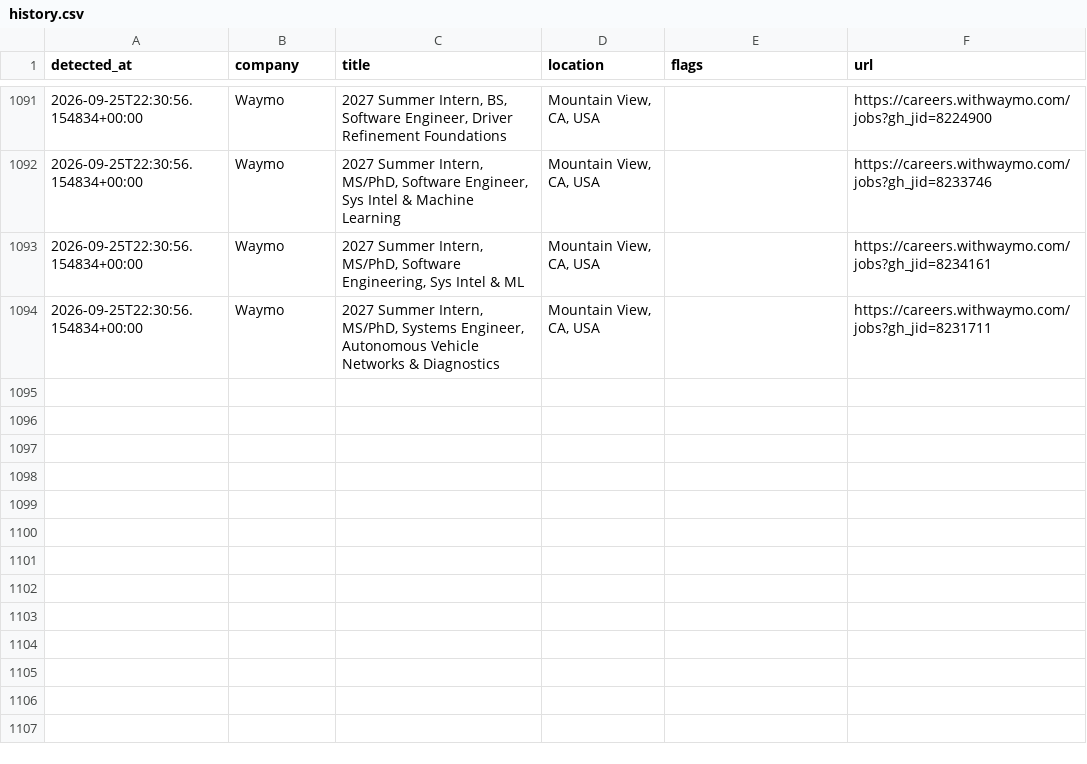
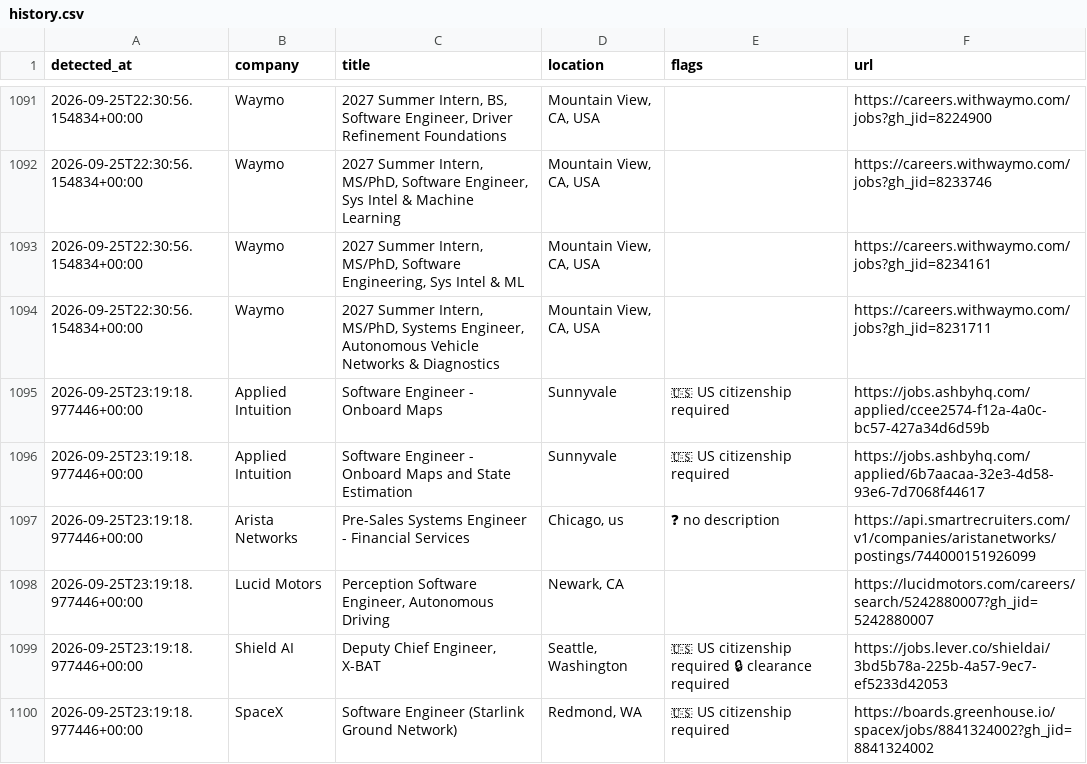
Before and after one commit to aryanyeole/job-watcher, a CSV file: history.csv, drawn as a sheet; only a part is shown, gaps mark what is left out; the diff names each change by its address in the sheet, - before the commit and + after, or states it on an @@ line.

```diff
--- a/history.csv
+++ b/history.csv
+row 1095: 2026-09-25T23:19:18.977446+00:00 | Applied Intuition | Software Engineer - Onboard Maps | Sunnyvale | 🇺🇸 US citizenship required | https://jobs.ashbyhq.com/applied/ccee2574-f12a-4a0c-bc57-427a34d6d59b
+row 1096: 2026-09-25T23:19:18.977446+00:00 | Applied Intuition | Software Engineer - Onboard Maps and State Estimation | Sunnyvale | 🇺🇸 US citizenship required | https://jobs.ashbyhq.com/applied/6b7aacaa-32e3-4d58-93e6-7d7068f44617
+row 1097: 2026-09-25T23:19:18.977446+00:00 | Arista Networks | Pre-Sales Systems Engineer - Financial Services | Chicago, us | ❓ no description | https://api.smartrecruiters.com/v1/companies/aristanetworks/postings/744000151926099
+row 1098: 2026-09-25T23:19:18.977446+00:00 | Lucid Motors | Perception Software Engineer, Autonomous Driving | Newark, CA |  | https://lucidmotors.com/careers/search/5242880007?gh_jid=5242880007
+row 1099: 2026-09-25T23:19:18.977446+00:00 | Shield AI | Deputy Chief Engineer, X-BAT | Seattle, Washington | 🇺🇸 US citizenship required 🔒 clearance required | https://jobs.lever.co/shieldai/3bd5b78a-225b-4a57-9ec7-ef5233d42053
+row 1100: 2026-09-25T23:19:18.977446+00:00 | SpaceX | Software Engineer (Starlink Ground Network) | Redmond, WA | 🇺🇸 US citizenship required | https://boards.greenhouse.io/spacex/jobs/8841324002?gh_jid=8841324002
```
Also changed, not shown: 2 other files.
